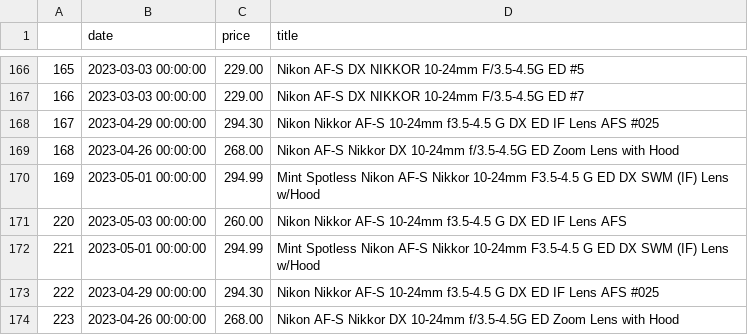
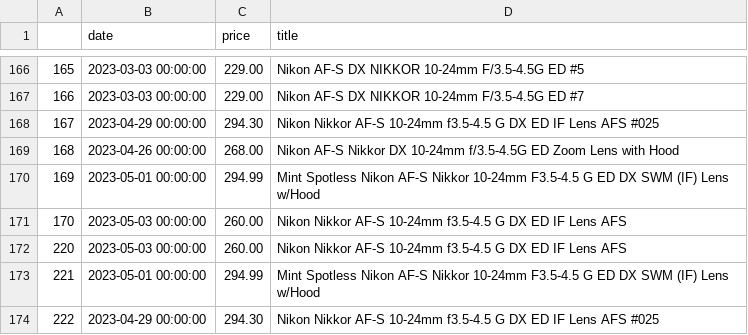
Before and after one commit to kobesar/ebaytracker, a CSV file: data/nikkor1024.csv, drawn as a sheet; only a part is shown, gaps mark what is left out; the shorter side is filled out with more unchanged rows; the diff names each change by its address in the sheet, - before the commit and + after, or states it on an @@ line.

```diff
--- a/data/nikkor1024.csv
+++ b/data/nikkor1024.csv
@@ column A renumbered in row 171 @@
+row 172: 220 | 2023-05-03 00:00:00 | 260.00 | Nikon Nikkor AF-S 10-24mm f3.5-4.5 G DX ED IF Lens AFS
```
Also changed, not shown: data/d7200.csv, data/full_data.csv, 1 other file.
